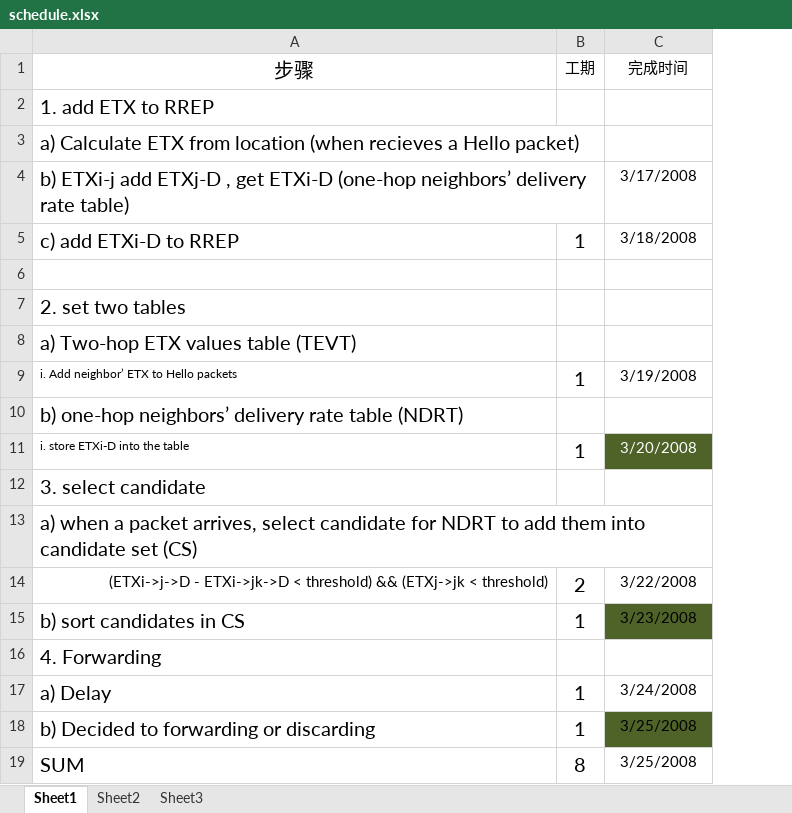
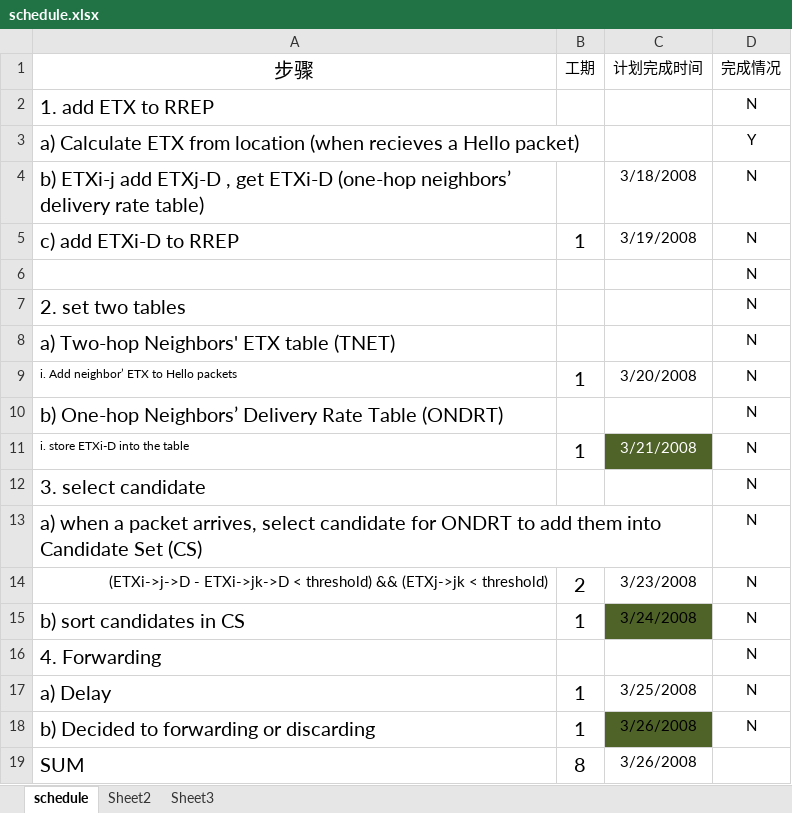
Before and after one commit to andreeabud/opspsimulation, an Excel workbook: DOC/schedule.xlsx, sheet schedule, drawn as a sheet; values as stored, in another font and other column widths than the file's, no borders; table styles not drawn; the diff names each change by its address in the sheet, - before the commit and + after, or states it on an @@ line.

```diff
--- a/DOC/schedule.xlsx (sheet schedule)
+++ b/DOC/schedule.xlsx (sheet schedule)
-sheet tab: Sheet1
+sheet tab: schedule
+column D (完成情况), rows 2-18: N | Y | N | N | N | N | N | N | N | N | N | N | N | N | N | N | N
-C1: 完成时间
+C1: 计划完成时间
-C4 (计划完成时间): 3/17/2008
+C4 (计划完成时间): 3/18/2008
-C5 (计划完成时间): 3/18/2008
+C5 (计划完成时间): 3/19/2008
-A8 (步骤): a) Two-hop ETX values table (TEVT)
+A8 (步骤): a) Two-hop Neighbors' ETX table (TNET)
-C9 (计划完成时间): 3/19/2008
+C9 (计划完成时间): 3/20/2008
-A10 (步骤): b) one-hop neighbors’ delivery rate table (NDRT)
+A10 (步骤): b) One-hop Neighbors’ Delivery Rate Table (ONDRT)
-C11 (计划完成时间): 3/20/2008
+C11 (计划完成时间): 3/21/2008
-A13 (步骤): …candidate for NDRT to add them into candidate set (CS)
+A13 (步骤): …candidate for ONDRT to add them into Candidate Set (CS)
-C14 (计划完成时间): 3/22/2008
+C14 (计划完成时间): 3/23/2008
-C15 (计划完成时间): 3/23/2008
+C15 (计划完成时间): 3/24/2008
-C17 (计划完成时间): 3/24/2008
+C17 (计划完成时间): 3/25/2008
-C18:C19 (计划完成时间): 3/25/2008
+C18:C19 (计划完成时间): 3/26/2008
```
